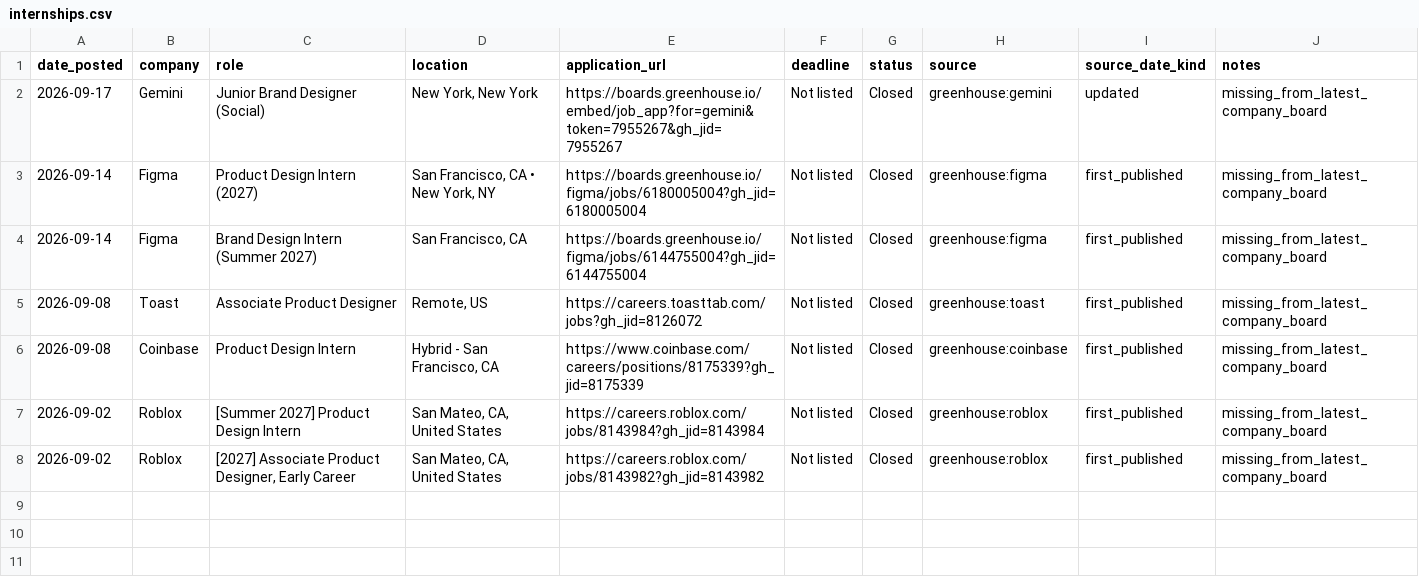
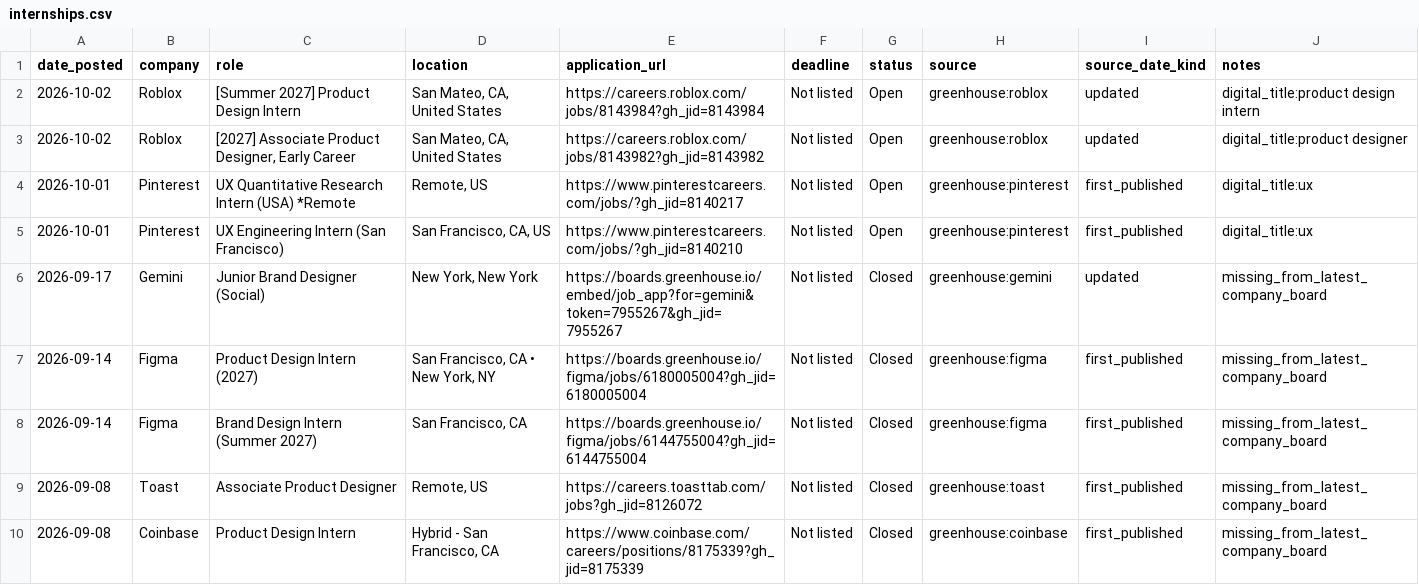
Before and after one commit to jasontello/design-opportunities, a CSV file: data/internships.csv, drawn as a sheet; removed rows and columns are numbered as before the commit, all else as after; the diff names each change by its address in the sheet, - before the commit and + after, or states it on an @@ line.

```diff
--- a/data/internships.csv
+++ b/data/internships.csv
+row 2: 2026-10-02 | Roblox | [Summer 2027] Product Design Intern | San Mateo, CA, United States | https://careers.roblox.com/jobs/8143984?gh_jid=8143984 | Not listed | Open | greenhouse:roblox | updated | digital_title:product design intern
+row 3: 2026-10-02 | Roblox | [2027] Associate Product Designer, Early Career | San Mateo, CA, United States | https://careers.roblox.com/jobs/8143982?gh_jid=8143982 | Not listed | Open | greenhouse:roblox | updated | digital_title:product designer
+row 4: 2026-10-01 | Pinterest | UX Quantitative Research Intern (USA) *Remote | Remote, US | https://www.pinterestcareers.com/jobs/?gh_jid=8140217 | Not listed | Open | greenhouse:pinterest | first_published | digital_title:ux
+row 5: 2026-10-01 | Pinterest | UX Engineering Intern (San Francisco) | San Francisco, CA, US | https://www.pinterestcareers.com/jobs/?gh_jid=8140210 | Not listed | Open | greenhouse:pinterest | first_published | digital_title:ux
-row 7: 2026-09-02 | Roblox | [Summer 2027] Product Design Intern | San Mateo, CA, United States | https://careers.roblox.com/jobs/8143984?gh_jid=8143984 | Not listed | Closed | greenhouse:roblox | first_published | missing_from_latest_company_board
-row 8: 2026-09-02 | Roblox | [2027] Associate Product Designer, Early Career | San Mateo, CA, United States | https://careers.roblox.com/jobs/8143982?gh_jid=8143982 | Not listed | Closed | greenhouse:roblox | first_published | missing_from_latest_company_board
```
Also changed, not shown: data/rejected_matches.csv, 1 other file.
